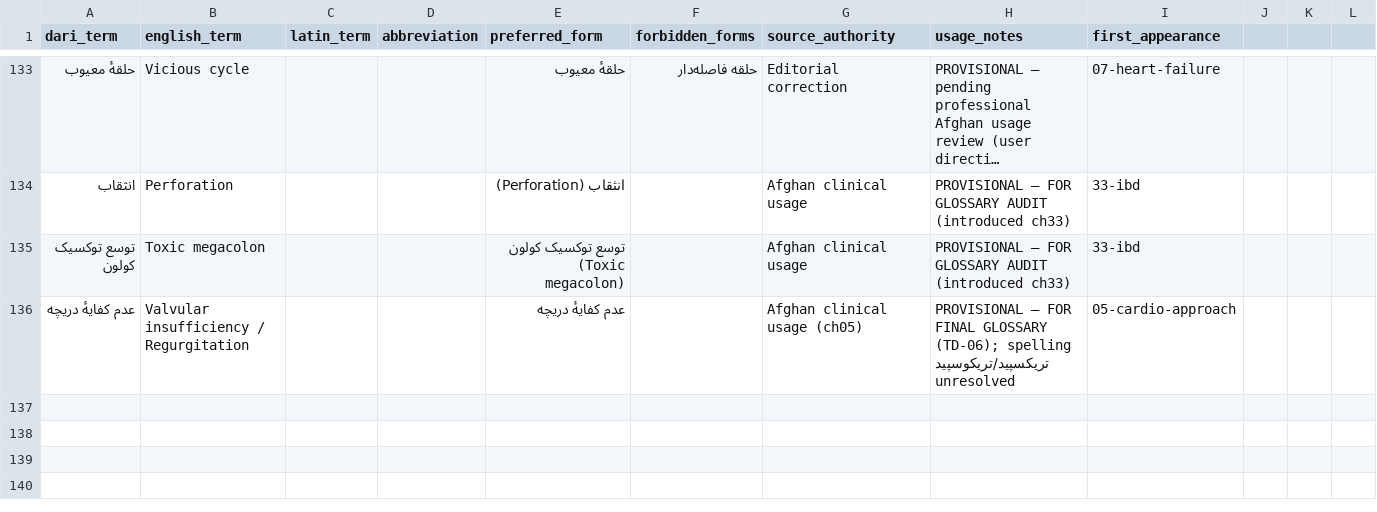
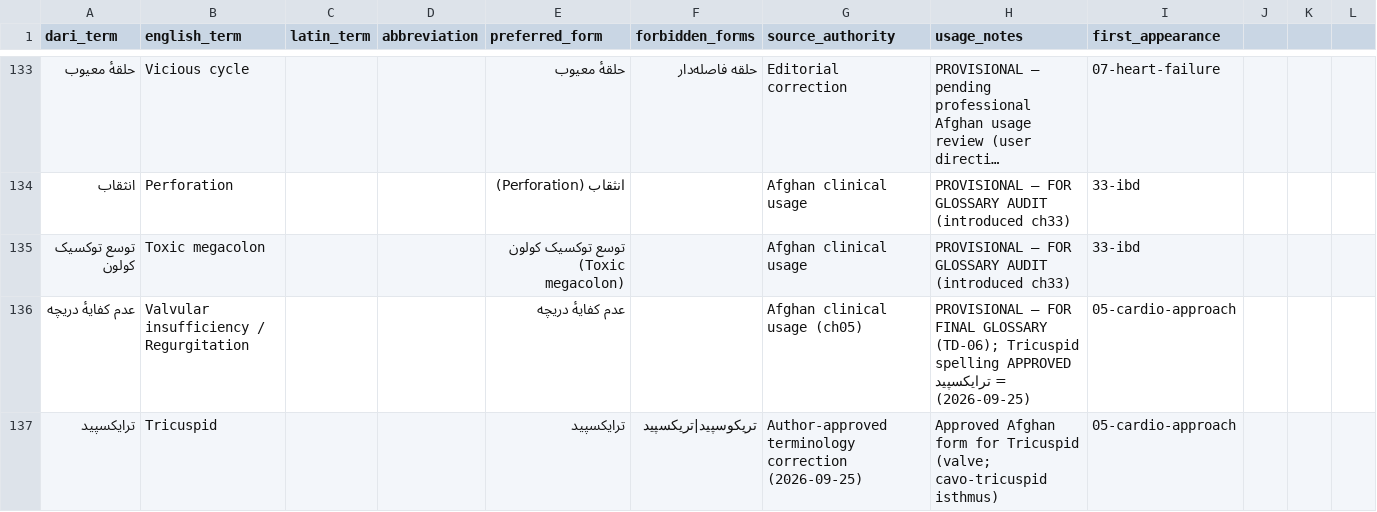
Before and after one commit to alfrotan-glitch/Books, a CSV file: medical-diagnosis-management/glossary.csv, drawn as a sheet; only a part is shown, gaps mark what is left out; long unchanged cells end in ….

Commit message:
Tricuspid → ترایکسپید (TC-01, all chapters + glossary); ch38 AKI; debts SD-20/21
Co-authored-by: arena-agent <297053741+arena-agent@users.noreply.github.com>

```diff
--- a/medical-diagnosis-management/glossary.csv
+++ b/medical-diagnosis-management/glossary.csv
@@ -135,2 +135,3 @@ dari_term,english_term,latin_term,abbreviation,preferred_form,forbidden_forms,so
 توسع توکسیک کولون,Toxic megacolon,,,توسع توکسیک کولون (Toxic megacolon),,Afghan clinical usage,PROVISIONAL — FOR GLOSSARY AUDIT (introduced ch33),33-ibd
-عدم کفایهٔ دریچه,Valvular insufficiency / Regurgitation,,,عدم کفایهٔ دریچه,,Afghan clinical usage (ch05),PROVISIONAL — FOR FINAL GLOSSARY (TD-06); spelling تریکسپید/تریکوسپید unresolved,05-cardio-approach
+عدم کفایهٔ دریچه,Valvular insufficiency / Regurgitation,,,عدم کفایهٔ دریچه,,Afghan clinical usage (ch05),PROVISIONAL — FOR FINAL GLOSSARY (TD-06); Tricuspid spelling APPROVED = ترایکسپید (2026-09-25),05-cardio-approach
+ترایکسپید,Tricuspid,,,ترایکسپید,تریکوسپید|تریکسپید,Author-approved terminology correction (2026-09-25),Approved Afghan form for Tricuspid (valve; cavo-tricuspid isthmus),05-cardio-approach
```
Also changed, not shown: 18 other files.
